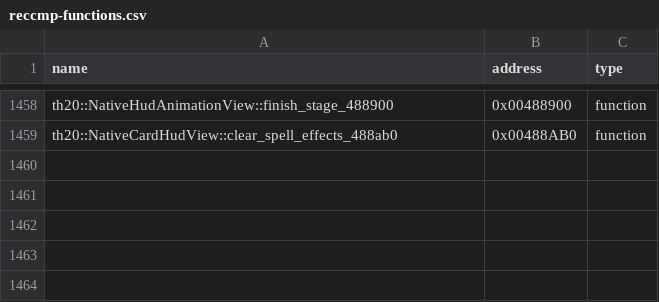
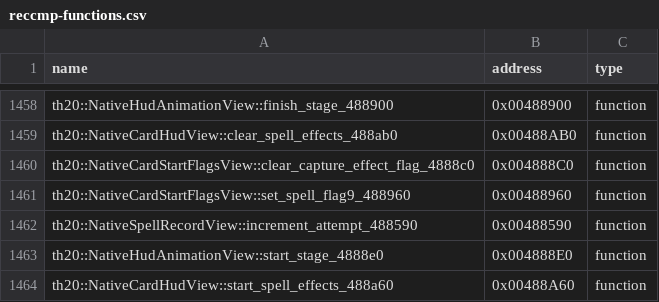
Before and after one commit to N0zoM1z0/th20, a CSV file: config/reccmp-functions.csv, drawn as a sheet; only a part is shown, gaps mark what is left out.

```diff
--- a/config/reccmp-functions.csv
+++ b/config/reccmp-functions.csv
@@ -1459 +1459,6 @@ th20::NativeHudAnimationView::finish_stage_488900,0x00488900,function
 th20::NativeCardHudView::clear_spell_effects_488ab0,0x00488AB0,function
+th20::NativeCardStartFlagsView::clear_capture_effect_flag_4888c0,0x004888C0,function
+th20::NativeCardStartFlagsView::set_spell_flag9_488960,0x00488960,function
+th20::NativeSpellRecordView::increment_attempt_488590,0x00488590,function
+th20::NativeHudAnimationView::start_stage_4888e0,0x004888E0,function
+th20::NativeCardHudView::start_spell_effects_488a60,0x00488A60,function
```
Also changed, not shown: config/implemented.csv, config/matches.csv, 15 other files.
